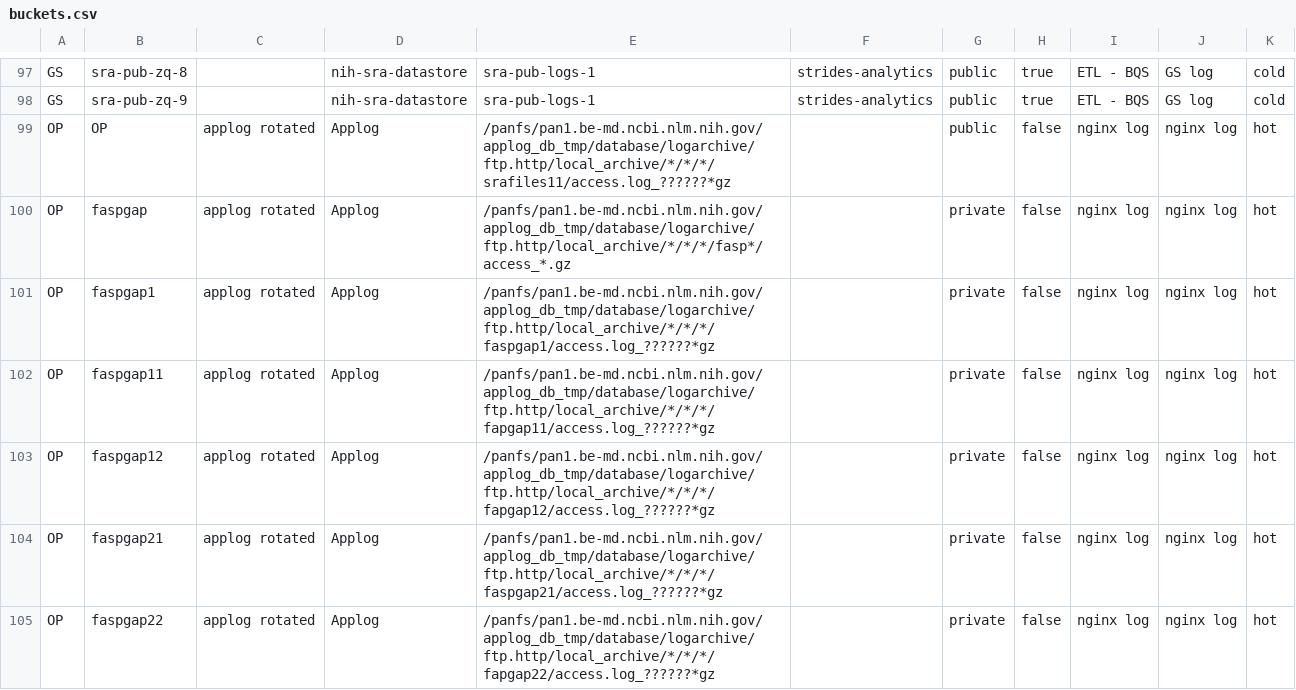
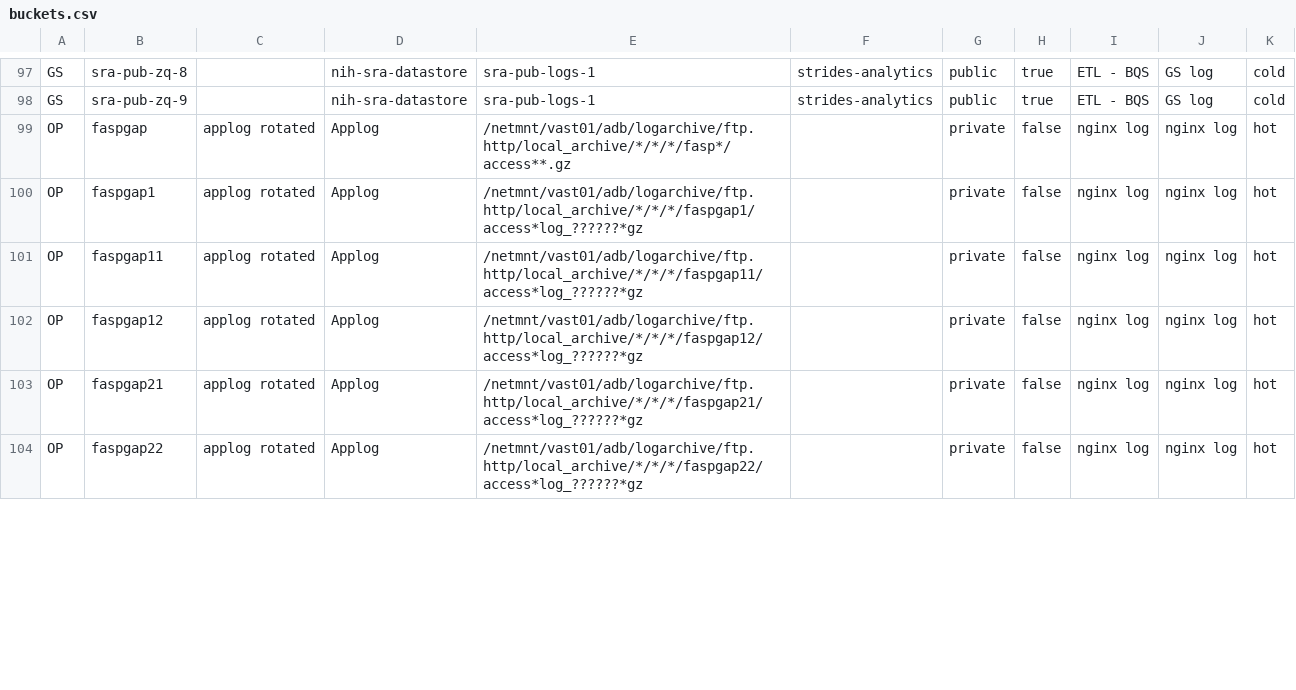
Before and after one commit to ncbi/ncbi-logging, a CSV file: sql/buckets.csv, drawn as a sheet; only a part is shown, gaps mark what is left out; the diff covers the shown part only.

```diff
--- a/sql/buckets.csv
+++ b/sql/buckets.csv
@@ -98,8 +98,7 @@ GS,sra-pub-zq-8,,nih-sra-datastore,sra-pub-logs-1,strides-analytics,public,true,
 GS,sra-pub-zq-9,,nih-sra-datastore,sra-pub-logs-1,strides-analytics,public,true,"ETL - BQS","GS log",cold
-OP,OP,"applog rotated",Applog,/panfs/pan1.be-md.ncbi.nlm.nih.gov/applog_db_tmp/database/logarchive/ftp.http/local_archive/*/*/*/srafiles11/access.log_??????*gz,"",public,false,"nginx log","nginx log",hot
-OP,faspgap,"applog rotated",Applog,/panfs/pan1.be-md.ncbi.nlm.nih.gov/applog_db_tmp/database/logarchive/ftp.http/local_archive/*/*/*/fasp*/access_*.gz,"",private,false,"nginx log","nginx log",hot
-OP,faspgap1,"applog rotated",Applog,/panfs/pan1.be-md.ncbi.nlm.nih.gov/applog_db_tmp/database/logarchive/ftp.http/local_archive/*/*/*/faspgap1/access.log_??????*gz,"",private,false,"nginx log","nginx log",hot
-OP,faspgap11,"applog rotated",Applog,/panfs/pan1.be-md.ncbi.nlm.nih.gov/applog_db_tmp/database/logarchive/ftp.http/local_archive/*/*/*/fapgap11/access.log_??????*gz,"",private,false,"nginx log","nginx log",hot
-OP,faspgap12,"applog rotated",Applog,/panfs/pan1.be-md.ncbi.nlm.nih.gov/applog_db_tmp/database/logarchive/ftp.http/local_archive/*/*/*/fapgap12/access.log_??????*gz,"",private,false,"nginx log","nginx log",hot
-OP,faspgap21,"applog rotated",Applog,/panfs/pan1.be-md.ncbi.nlm.nih.gov/applog_db_tmp/database/logarchive/ftp.http/local_archive/*/*/*/faspgap21/access.log_??????*gz,"",private,false,"nginx log","nginx log",hot
-OP,faspgap22,"applog rotated",Applog,/panfs/pan1.be-md.ncbi.nlm.nih.gov/applog_db_tmp/database/logarchive/ftp.http/local_archive/*/*/*/fapgap22/access.log_??????*gz,"",private,false,"nginx log","nginx log",hot
+OP,faspgap,"applog rotated",Applog,/netmnt/vast01/adb/logarchive/ftp.http/local_archive/*/*/*/fasp*/access**.gz,"",private,false,"nginx log","nginx log",hot
+OP,faspgap1,"applog rotated",Applog,/netmnt/vast01/adb/logarchive/ftp.http/local_archive/*/*/*/faspgap1/access*log_??????*gz,"",private,false,"nginx log","nginx log",hot
+OP,faspgap11,"applog rotated",Applog,/netmnt/vast01/adb/logarchive/ftp.http/local_archive/*/*/*/faspgap11/access*log_??????*gz,"",private,false,"nginx log","nginx log",hot
+OP,faspgap12,"applog rotated",Applog,/netmnt/vast01/adb/logarchive/ftp.http/local_archive/*/*/*/faspgap12/access*log_??????*gz,"",private,false,"nginx log","nginx log",hot
+OP,faspgap21,"applog rotated",Applog,/netmnt/vast01/adb/logarchive/ftp.http/local_archive/*/*/*/faspgap21/access*log_??????*gz,"",private,false,"nginx log","nginx log",hot
+OP,faspgap22,"applog rotated",Applog,/netmnt/vast01/adb/logarchive/ftp.http/local_archive/*/*/*/faspgap22/access*log_??????*gz,"",private,false,"nginx log","nginx log",hot
```
Also changed, not shown: 40 edited cells elsewhere in this file, sql/buckets.tsv, 5 other files.
